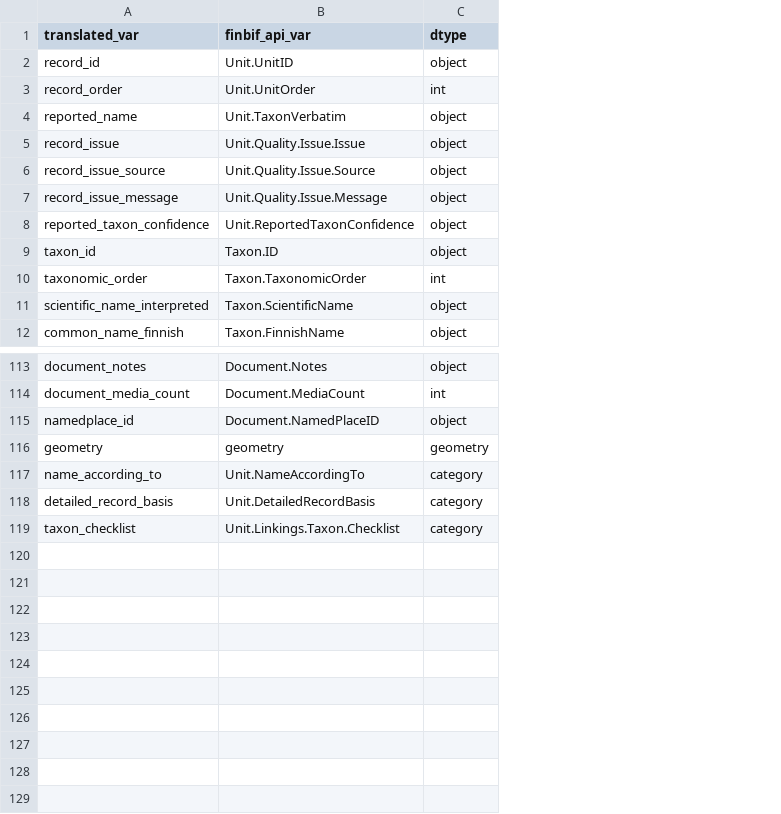
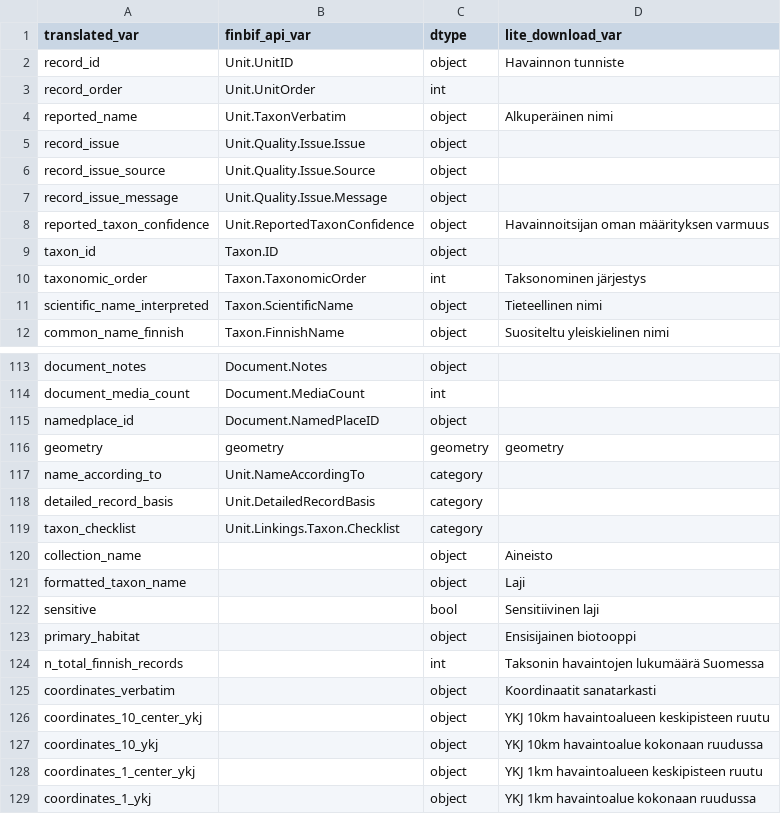
Before and after one commit to luomus/geoconverter_2, a CSV file: src/lookup_table.csv, drawn as a sheet; only a part is shown, gaps mark what is left out; the diff names each change by its address in the sheet, - before the commit and + after, or states it on an @@ line.

Commit message:
add support for light data download

```diff
--- a/src/lookup_table.csv
+++ b/src/lookup_table.csv
+column D (lite_download_var), rows 2-12: Havainnon tunniste |  | Alkuperäinen nimi |  |  |  | Havainnoitsijan oman määrityksen varmuus |  | Taksonominen järjestys | Tieteellinen nimi | Suositeltu yleiskielinen nimi; row 116: geometry
+row 120: collection_name |  | object | Aineisto
+row 121: formatted_taxon_name |  | object | Laji
+row 122: sensitive |  | bool | Sensitiivinen laji
+row 123: primary_habitat |  | object | Ensisijainen biotooppi
+row 124: n_total_finnish_records |  | int | Taksonin havaintojen lukumäärä Suomessa
+row 125: coordinates_verbatim |  | object | Koordinaatit sanatarkasti
+row 126: coordinates_10_center_ykj |  | object | YKJ 10km havaintoalueen keskipisteen ruutu
+row 127: coordinates_10_ykj |  | object | YKJ 10km havaintoalue kokonaan ruudussa
+row 128: coordinates_1_center_ykj |  | object | YKJ 1km havaintoalueen keskipisteen ruutu
+row 129: coordinates_1_ykj |  | object | YKJ 1km havaintoalue kokonaan ruudussa
```
Also changed, not shown: 1 other file.
